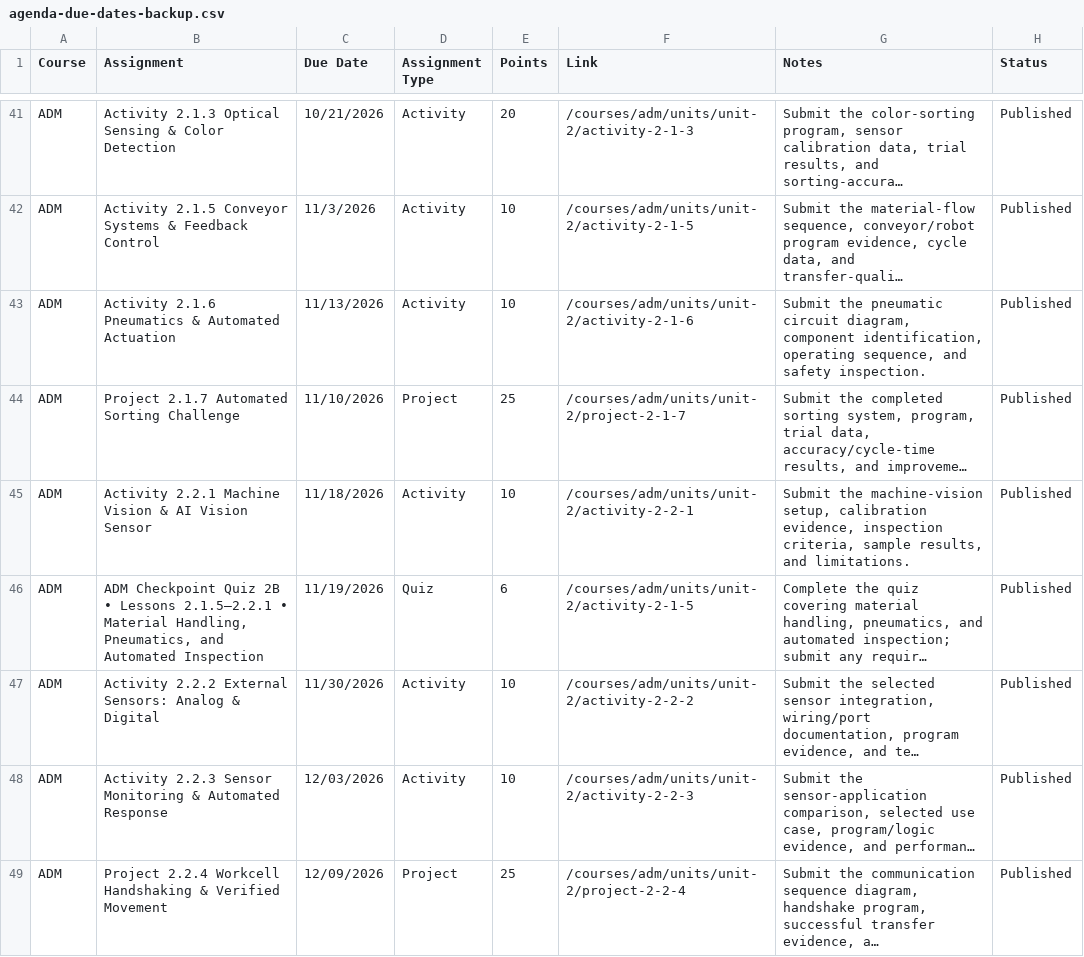
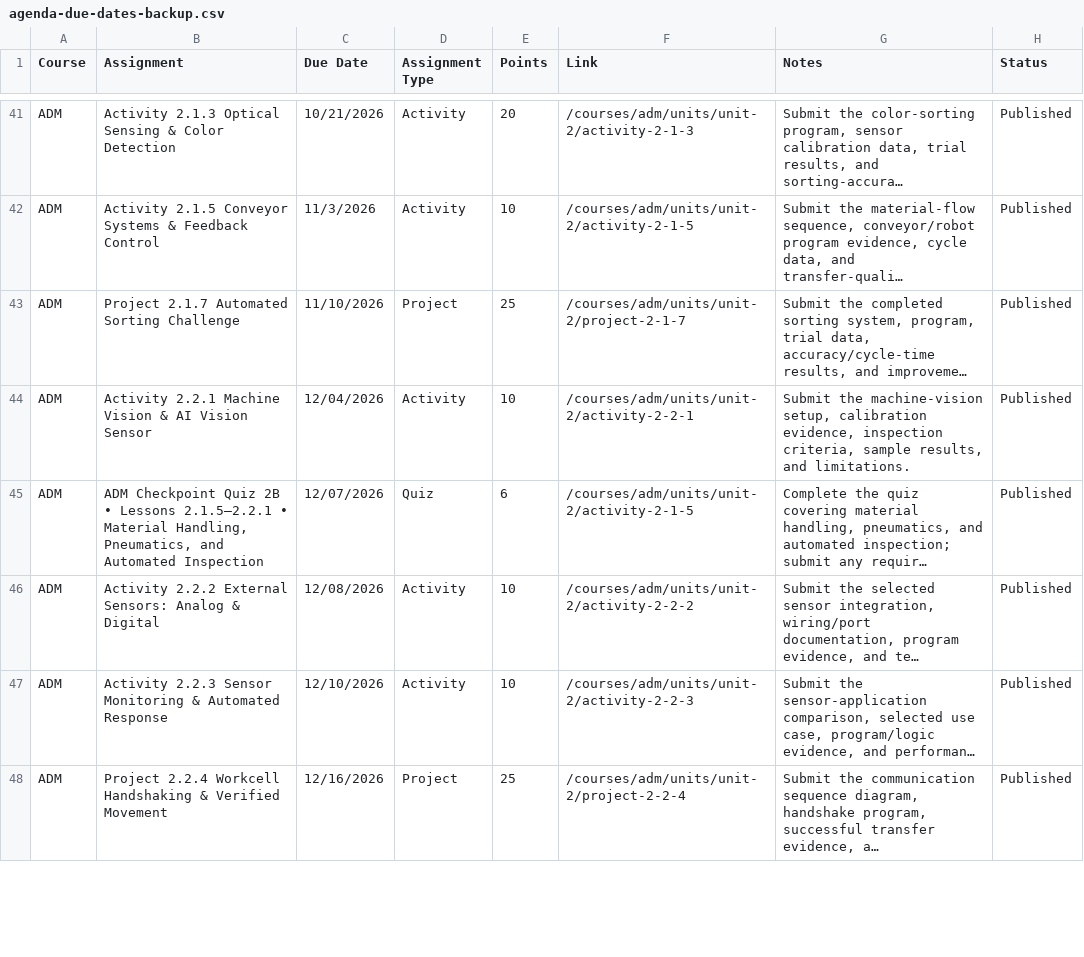
Before and after one commit to lockwoodstem/LockwoodSTEM_V3, a CSV file: assets/data/agenda-due-dates-backup.csv, drawn as a sheet; only a part is shown, gaps mark what is left out; long unchanged cells end in …; removed rows and columns are numbered as before the commit, all else as after; the diff covers the shown part only; the diff names each change by its address in the sheet, - before the commit and + after, or states it on an @@ line.

Commit message:
Sync new ADM 2.1.8 AI sorter schedule and revised Unit 2 due dates

```diff
--- a/assets/data/agenda-due-dates-backup.csv
+++ b/assets/data/agenda-due-dates-backup.csv
-row 43: ADM | Activity 2.1.6 Pneumatics & Automated Actuation | 11/13/2026 | Activity | 10 | /courses/adm/units/unit-2/activity-2-1-6 | Submit the pneumatic circuit diagram, component identification, operating sequence, and safety inspection. | Published
-C44 (Due Date): 11/18/2026
+C44 (Due Date): 12/04/2026
-C45 (Due Date): 11/19/2026
+C45 (Due Date): 12/07/2026
-C46 (Due Date): 11/30/2026
+C46 (Due Date): 12/08/2026
-C47 (Due Date): 12/03/2026
+C47 (Due Date): 12/10/2026
-C48 (Due Date): 12/09/2026
+C48 (Due Date): 12/16/2026
```
Also changed, not shown: 3 added rows and 6 edited cells elsewhere in this file.
